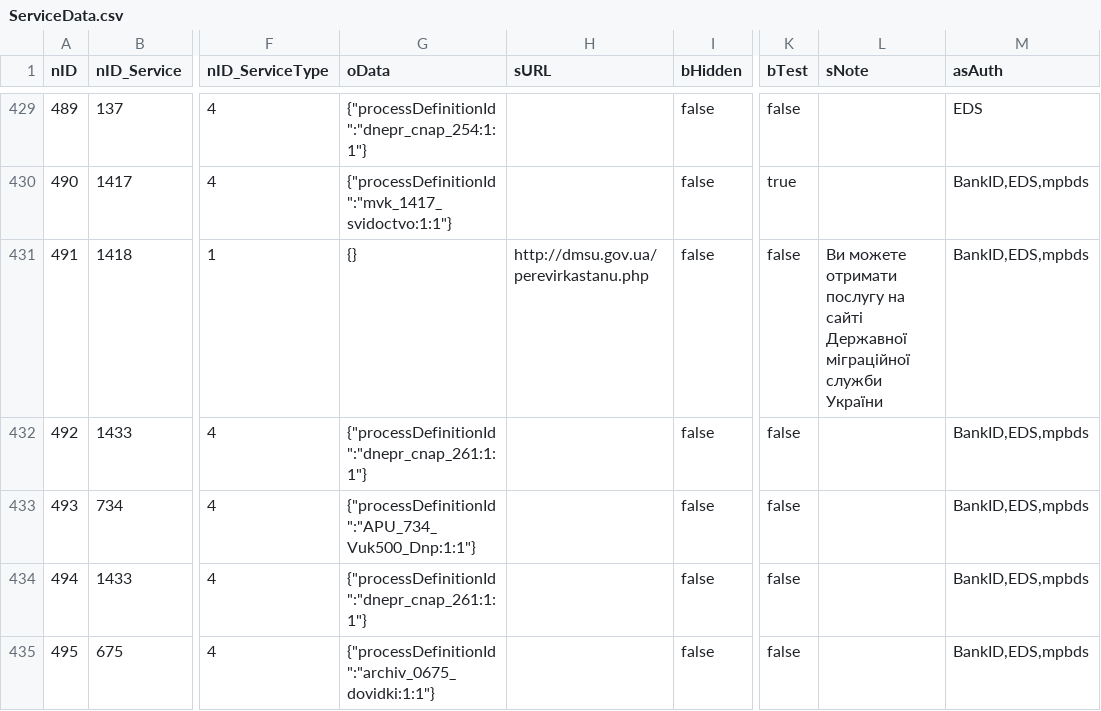
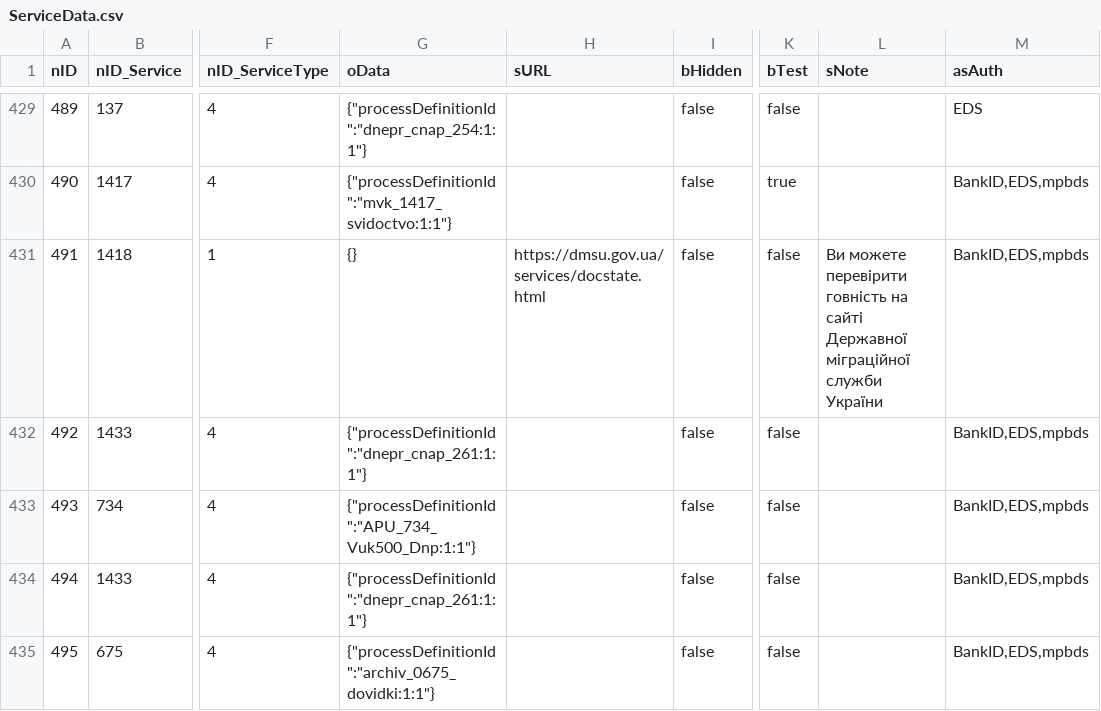
Before and after one commit to iGov-UA/iGov_Data, a CSV file: wf-central/src/main/resources/data/iGov/ServiceData.csv, drawn as a sheet; only a part is shown, gaps mark what is left out; the diff names each change by its address in the sheet, - before the commit and + after, or states it on an @@ line.

```diff
--- a/wf-central/src/main/resources/data/iGov/ServiceData.csv
+++ b/wf-central/src/main/resources/data/iGov/ServiceData.csv
-H431 (sURL): http://dmsu.gov.ua/perevirkastanu.php
+H431 (sURL): https://dmsu.gov.ua/services/docstate.html
-L431 (sNote): Ви можете отримати послугу на сайті…
+L431 (sNote): Ви можете перевірити говність на сайті…
```
Also changed, not shown: wf-central/src/main/resources/data/iGov/Service.csv, wf-central/src/main/resources/data/iGov__Test_Delta/ServiceData.csv.
